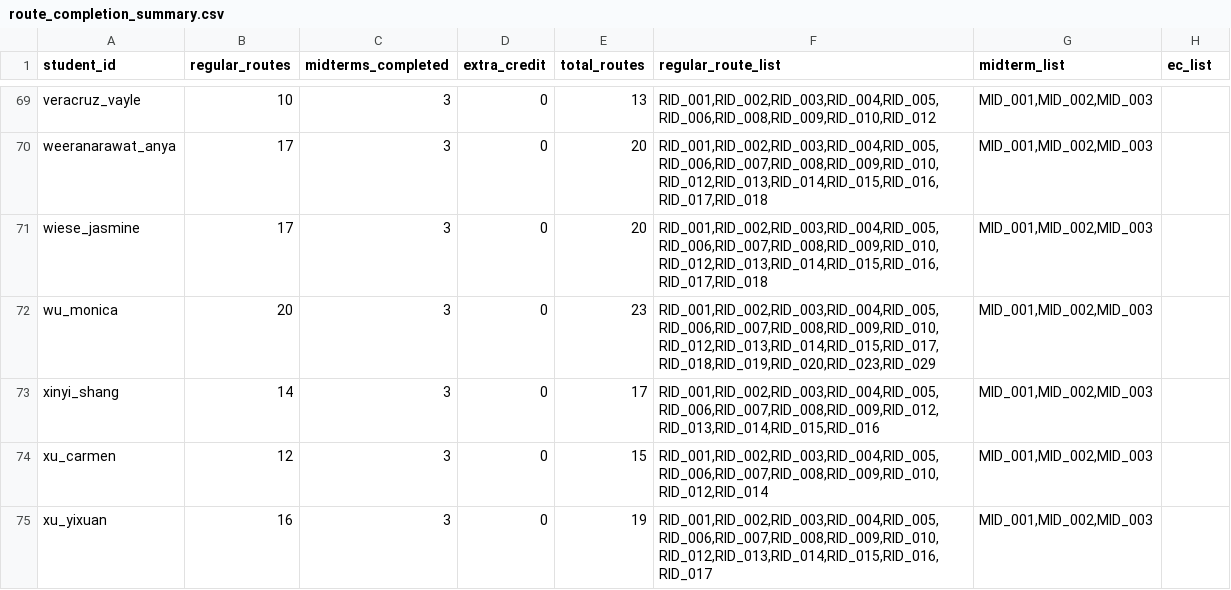
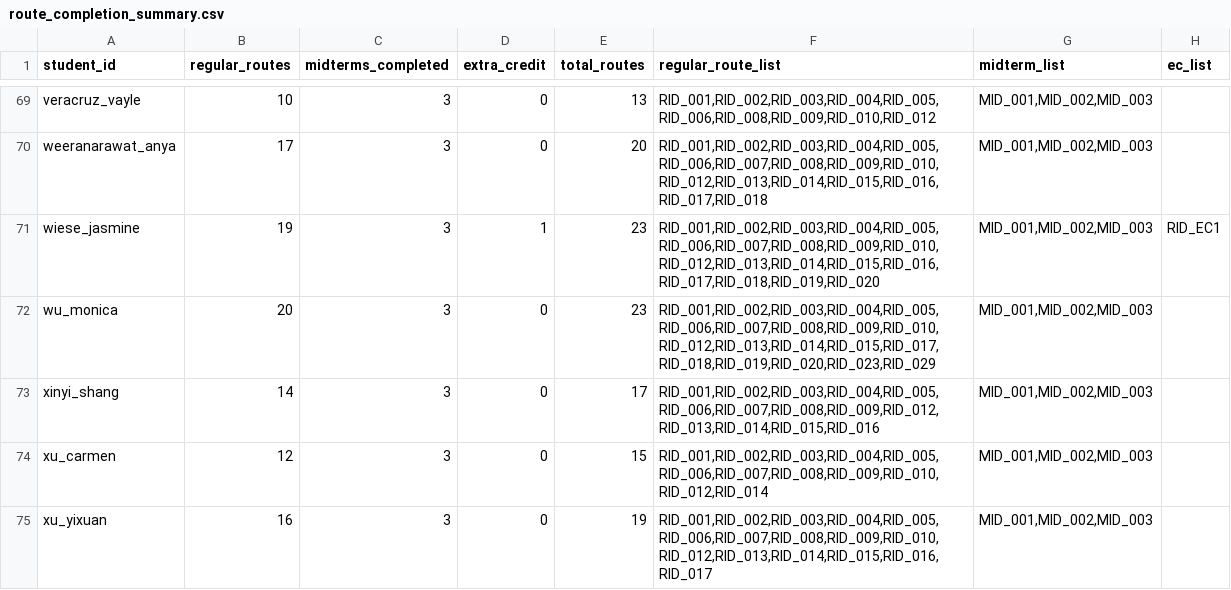
Before and after one commit to smannam77/chem169_llm_grader, a CSV file: grades/route_completion_summary.csv, drawn as a sheet; only a part is shown, gaps mark what is left out.

```diff
--- a/grades/route_completion_summary.csv
+++ b/grades/route_completion_summary.csv
@@ -70,3 +70,3 @@ veracruz_vayle,10,3,0,13,"RID_001,RID_002,RID_003,RID_004,RID_005,RID_006,RID_00
 weeranarawat_anya,17,3,0,20,"RID_001,RID_002,RID_003,RID_004,RID_005,RID_006,RID_007,RID_008,RID_009,RID_010,RID_012,RID_013,RID_014,RID_015,RID_016,RID_017,RID_018","MID_001,MID_002,MID_003",
-wiese_jasmine,17,3,0,20,"RID_001,RID_002,RID_003,RID_004,RID_005,RID_006,RID_007,RID_008,RID_009,RID_010,RID_012,RID_013,RID_014,RID_015,RID_016,RID_017,RID_018","MID_001,MID_002,MID_003",
+wiese_jasmine,19,3,1,23,"RID_001,RID_002,RID_003,RID_004,RID_005,RID_006,RID_007,RID_008,RID_009,RID_010,RID_012,RID_013,RID_014,RID_015,RID_016,RID_017,RID_018,RID_019,RID_020","MID_001,MID_002,MID_003",RID_EC1
 wu_monica,20,3,0,23,"RID_001,RID_002,RID_003,RID_004,RID_005,RID_006,RID_007,RID_008,RID_009,RID_010,RID_012,RID_013,RID_014,RID_015,RID_017,RID_018,RID_019,RID_020,RID_023,RID_029","MID_001,MID_002,MID_003",
```
Also changed, not shown: 2 other files.
